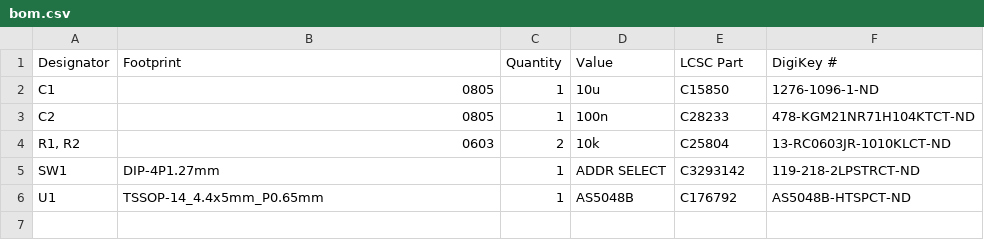
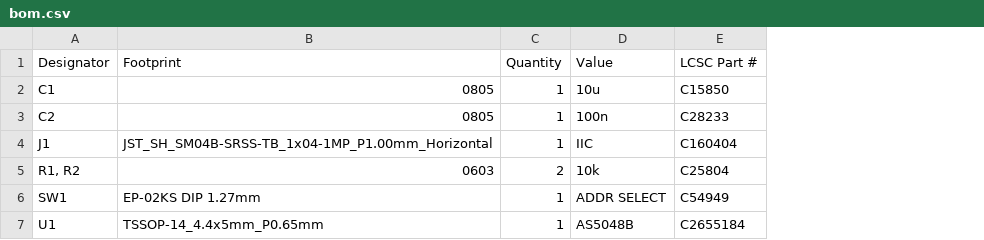
Before and after one commit to vividsystem/as5048b-breakout, a CSV file: kicad/production/bom.csv, drawn as a sheet; removed rows and columns are numbered as before the commit, all else as after; the diff names each change by its address in the sheet, - before the commit and + after, or states it on an @@ line.

```diff
--- a/kicad/production/bom.csv
+++ b/kicad/production/bom.csv
-column F (DigiKey #), rows 2-6: 1276-1096-1-ND | 478-KGM21NR71H104KTCT-ND | 13-RC0603JR-1010KLCT-ND | 119-218-2LPSTRCT-ND | AS5048B-HTSPCT-ND
-E1: LCSC Part
+E1: LCSC Part #
+row 4: J1 | JST_SH_SM04B-SRSS-TB_1x04-1MP_P1.00mm_Horizontal | 1 | IIC | C160404
-B6 (Footprint): DIP-4P1.27mm
+B6 (Footprint): EP-02KS DIP 1.27mm
-E6 (LCSC Part #): C3293142
+E6 (LCSC Part #): C54949
-E7 (LCSC Part #): C176792
+E7 (LCSC Part #): C2655184
```
Also changed, not shown: kicad/production/positions.csv, 5 other files.
